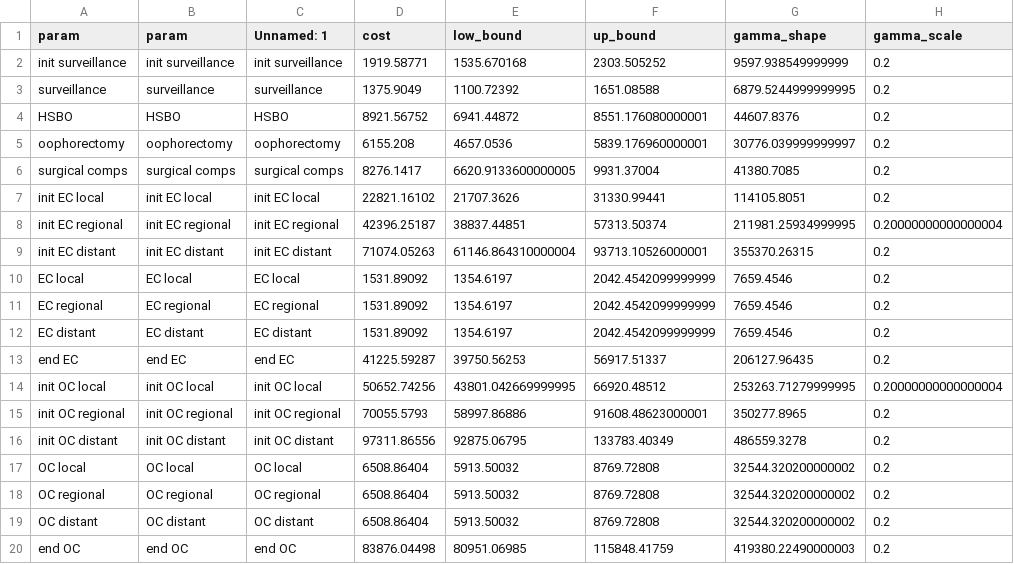
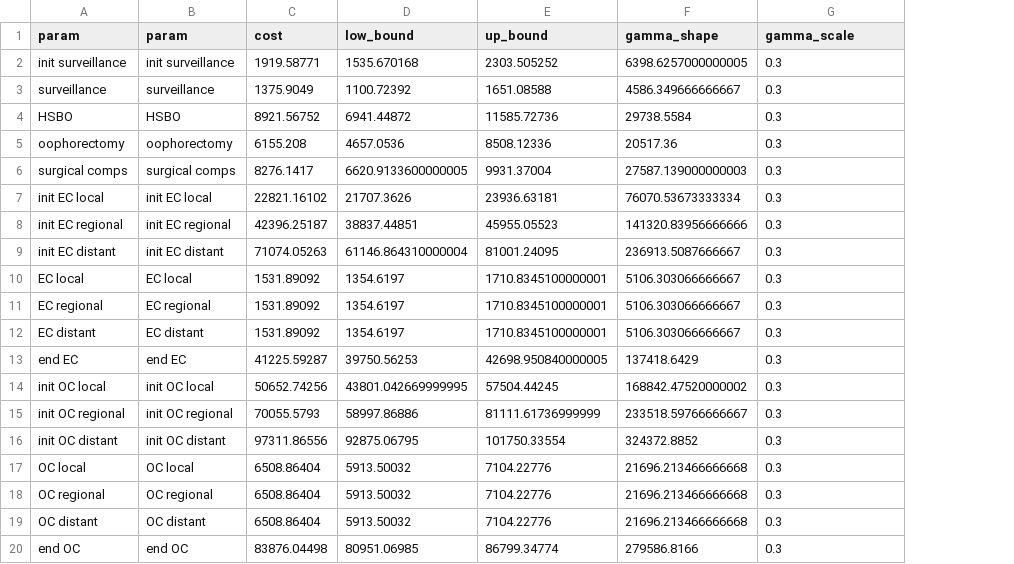
Before and after one commit to silverer/project_lynch_syndrome_gyn, a CSV file: data/cost_params_temp.csv, drawn as a sheet; only a part is shown; removed rows and columns are numbered as before the commit, all else as after; the diff names each change by its address in the sheet, - before the commit and + after, or states it on an @@ line.

Commit message:
Updated PSA parameters

```diff
--- a/data/cost_params_temp.csv
+++ b/data/cost_params_temp.csv
-column C (Unnamed: 1), rows 2-20: init surveillance | surveillance | HSBO | oophorectomy | surgical comps | init EC local | init EC regional | init EC distant | EC local | EC regional | EC distant | end EC | init OC local | init OC regional | init OC distant | OC local | OC regional | OC distant | end OC
-F2 (gamma_shape): 9597.938549999999
+F2 (gamma_shape): 6398.6257000000005
-G2:G7 (gamma_scale): 0.2
+G2:G7 (gamma_scale): 0.3
-F3 (gamma_shape): 6879.5244999999995
+F3 (gamma_shape): 4586.349666666667
-E4 (up_bound): 8551.176080000001
+E4 (up_bound): 11585.72736
-F4 (gamma_shape): 44607.8376
+F4 (gamma_shape): 29738.5584
-E5 (up_bound): 5839.176960000001
+E5 (up_bound): 8508.12336
-F5 (gamma_shape): 30776.039999999997
+F5 (gamma_shape): 20517.36
-F6 (gamma_shape): 41380.7085
+F6 (gamma_shape): 27587.139000000003
-E7 (up_bound): 31330.99441
+E7 (up_bound): 23936.63181
-F7 (gamma_shape): 114105.8051
+F7 (gamma_shape): 76070.53673333334
-E8 (up_bound): 57313.50374
+E8 (up_bound): 45955.05523
-F8 (gamma_shape): 211981.25934999995
+F8 (gamma_shape): 141320.83956666666
-G8 (gamma_scale): 0.20000000000000004
+G8 (gamma_scale): 0.3
-E9 (up_bound): 93713.10526000001
+E9 (up_bound): 81001.24095
-F9 (gamma_shape): 355370.26315
+F9 (gamma_shape): 236913.5087666667
-G9:G13 (gamma_scale): 0.2
+G9:G13 (gamma_scale): 0.3
-E10:E12 (up_bound): 2042.4542099999999
+E10:E12 (up_bound): 1710.8345100000001
-F10:F12 (gamma_shape): 7659.4546
+F10:F12 (gamma_shape): 5106.303066666667
-E13 (up_bound): 56917.51337
+E13 (up_bound): 42698.950840000005
-F13 (gamma_shape): 206127.96435
+F13 (gamma_shape): 137418.6429
-E14 (up_bound): 66920.48512
+E14 (up_bound): 57504.44245
-F14 (gamma_shape): 253263.71279999995
+F14 (gamma_shape): 168842.47520000002
-G14 (gamma_scale): 0.20000000000000004
+G14 (gamma_scale): 0.3
-E15 (up_bound): 91608.48623000001
+E15 (up_bound): 81111.61736999999
-F15 (gamma_shape): 350277.8965
+F15 (gamma_shape): 233518.59766666667
-G15:G20 (gamma_scale): 0.2
+G15:G20 (gamma_scale): 0.3
-E16 (up_bound): 133783.40349
+E16 (up_bound): 101750.33554
-F16 (gamma_shape): 486559.3278
+F16 (gamma_shape): 324372.8852
-E17:E19 (up_bound): 8769.72808
+E17:E19 (up_bound): 7104.22776
-F17:F19 (gamma_shape): 32544.320200000002
+F17:F19 (gamma_shape): 21696.213466666668
-E20 (up_bound): 115848.41759
+E20 (up_bound): 86799.34774
-F20 (gamma_shape): 419380.22490000003
+F20 (gamma_shape): 279586.8166
```
Also changed, not shown: 5 other files.
